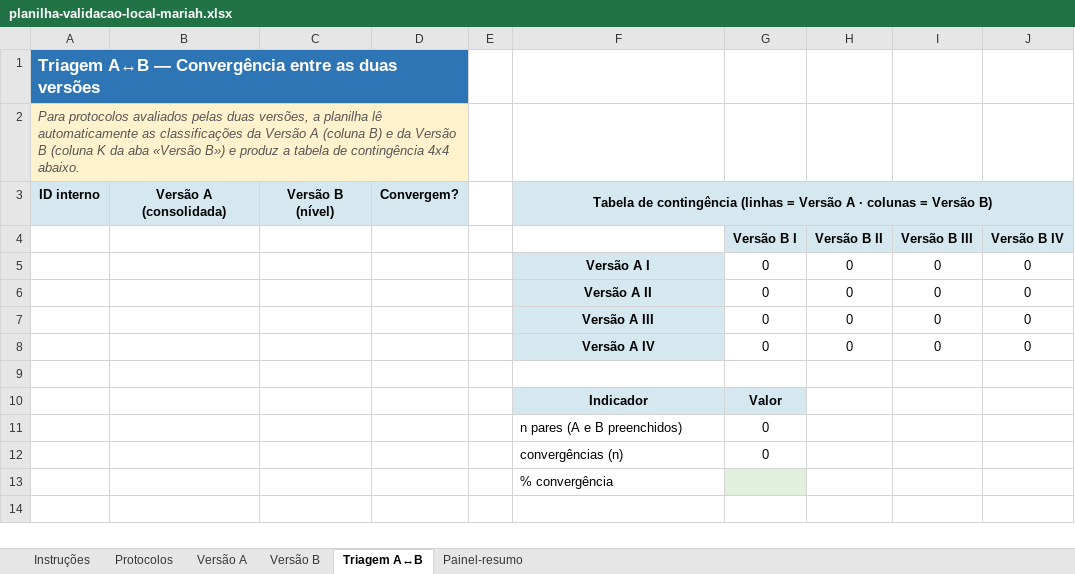
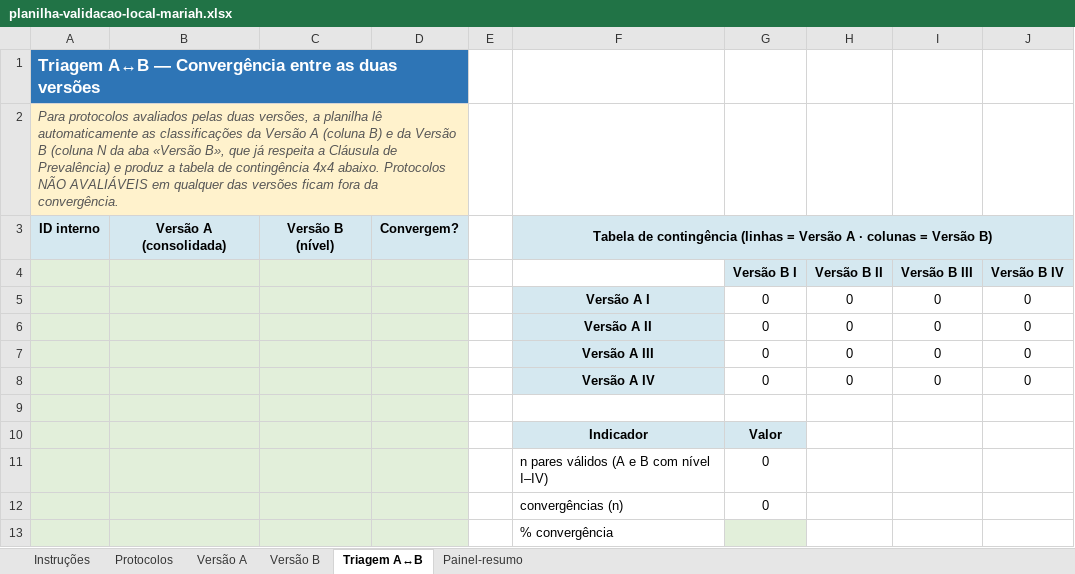
Before and after one commit to Tonaco-13/MARIAH-Matriz-de-Avaliacao-de-Risco-de-IA-em-Pesquisa-com-Seres-Humanos, an Excel workbook: public/planilha-validacao-local-mariah.xlsx, sheet Triagem A↔B, drawn as a sheet; values as stored, in another font and other column widths than the file's, no borders; the diff names each change by its address in the sheet, - before the commit and + after, or states it on an @@ line.

Commit message:
feat(validacao-local): planilha-modelo v2 publicada + orientacao do JSON alinhada (aprovacao da Direcao, 25/09/2026)
Substitui public/planilha-validacao-local-mariah.xlsx pela v2 aprovada: aba Versao B com coluna propria do Bloco 6.b (Res 738), colunas 'Clausula de Prevalencia?' e 'Nao avaliavel?' (listas Sim/Nao); Nivel = NAO AVALIAVEL se eliminatoria, IV se Clausula, senao pelos cortes vigentes (58/127/208; com banco 64/141/230) - as mesmas regras da MARIAH; nao avaliaveis fora da distribuicao, das estatisticas e da convergencia; Triagem A-B e Painel-resumo leem o nivel corrigido; convencao amarelo=preencher/verde=formula aplicada. Recalculada no LibreOffice: 557 formulas, 0 erros; teste com 5 protocolos coincidiu com a MARIAH em todos (a v1 errava 3). Mesmo nome de arquivo: os links da tela e de /validacao nao mudam. JSON de validacao (schema v3, sem mudanca de estrutura): comoUsar.versaoB deixa de orientar a soma manual do 6.b e passa a mapear as colunas da v2; comoUsar.versaoA orienta lancar so I-IV. verify-coverage +3 (68/68); verify 105/105; gate verde. Pendentes de deliberacao (nao alterados): registro de nao avaliaveis na aba Versao A; denominacao 'Caderno 2' nas Instrucoes.

```diff
--- a/public/planilha-validacao-local-mariah.xlsx (sheet Triagem A↔B)
+++ b/public/planilha-validacao-local-mariah.xlsx (sheet Triagem A↔B)
-A2: …B (coluna K da aba «Versão B») e produz a tabela de contingência 4x4 abaixo.
+A2: …B (coluna N da aba «Versão B», que já respeita a Cláusula de Prevalência) e produz a tabela de contingência 4x4 abaixo. Protocolos NÃO AVALIÁVEIS em qualquer das versões ficam fora da convergência.
-A4:D13 fill: none
+A4:D13 fill: #E2EFDA
-F11: n pares (A e B preenchidos)
+F11: n pares válidos (A e B com nível I–IV)
```
Also changed, not shown: sheet Versão B, sheet Versão A, sheet Instruções, sheet Painel-resumo, formulas that keep their value, 2 other files.
